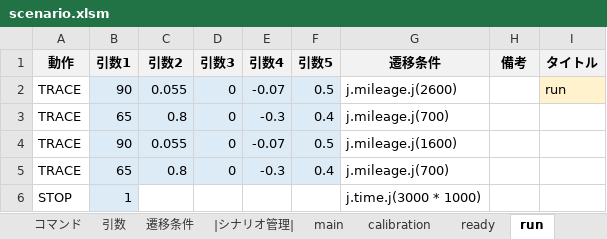
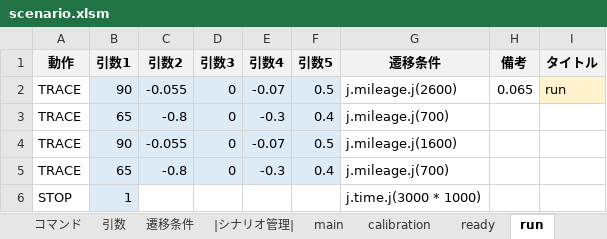
Before and after one commit to Black2856/etrobo2023, an Excel workbook: util/scenario/scenario.xlsm, sheet run, drawn as a sheet; values as stored, in another font and other column widths than the file's, no borders; the diff names each change by its address in the sheet, - before the commit and + after, or states it on an @@ line.

```diff
--- a/util/scenario/scenario.xlsm (sheet run)
+++ b/util/scenario/scenario.xlsm (sheet run)
-C2 (引数2): 0.055
+C2 (引数2): -0.055
-H2 (備考): (empty)
+H2 (備考): 0.065
-C3 (引数2): 0.8
+C3 (引数2): -0.8
-C4 (引数2): 0.055
+C4 (引数2): -0.055
-C5 (引数2): 0.8
+C5 (引数2): -0.8
```
Also changed, not shown: sheet main, sheet calibration, sheet 遷移条件, 6 other files.
